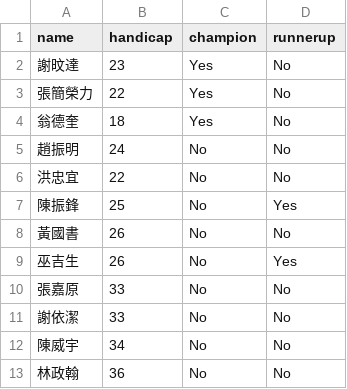
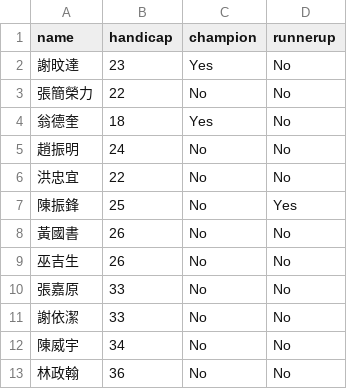
Before and after one commit to raicol2036/match_firebase, a CSV file: players.csv, drawn as a sheet; only a part is shown.

Commit message:
Update players.csv

```diff
--- a/players.csv
+++ b/players.csv
@@ -2,3 +2,3 @@ name,handicap,champion,runnerup
 謝旼達,23,Yes,No
-張簡榮力,22,Yes,No
+張簡榮力,22,No,No
 翁德奎,18,Yes,No
@@ -8,3 +8,3 @@ name,handicap,champion,runnerup
 黃國書,26,No,No
-巫吉生,26,No,Yes
+巫吉生,26,No,No
 張嘉原,33,No,No
```
